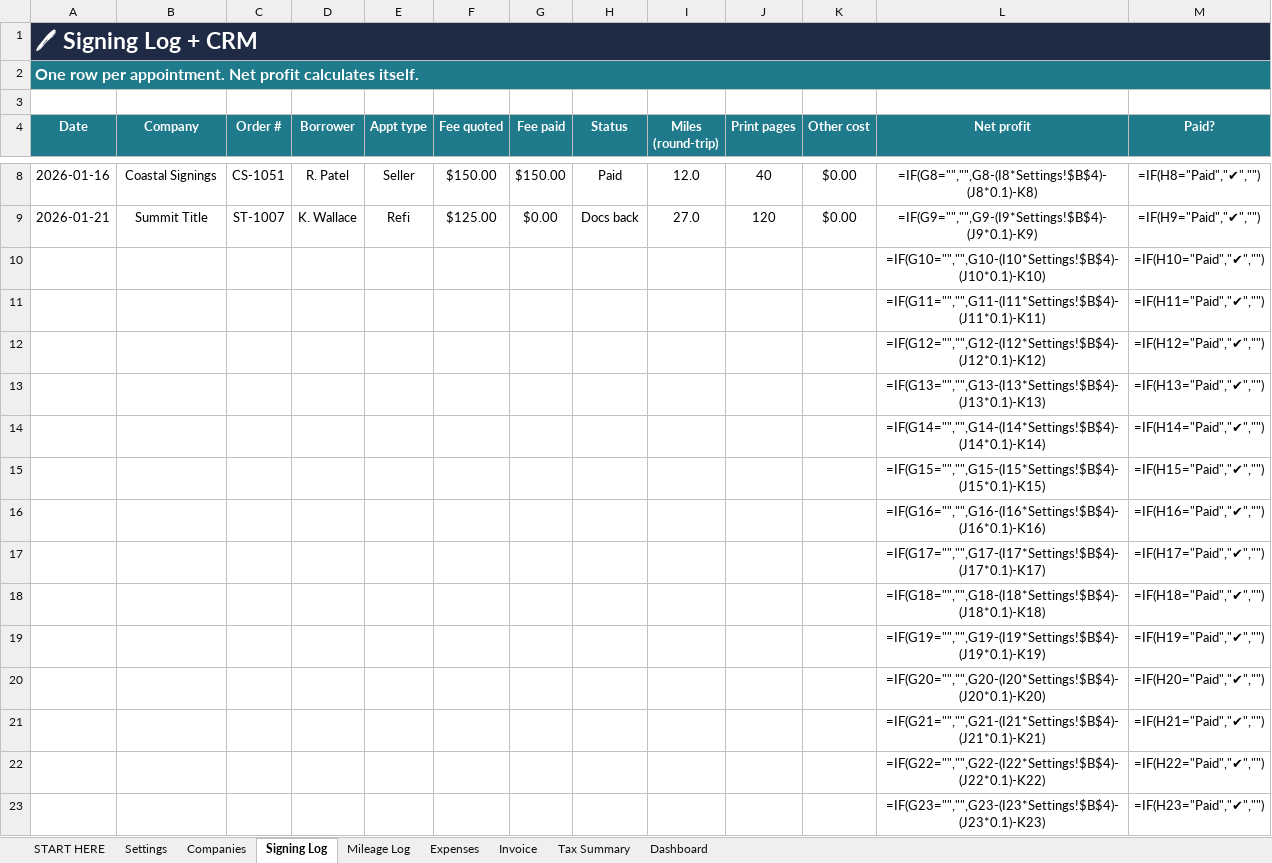
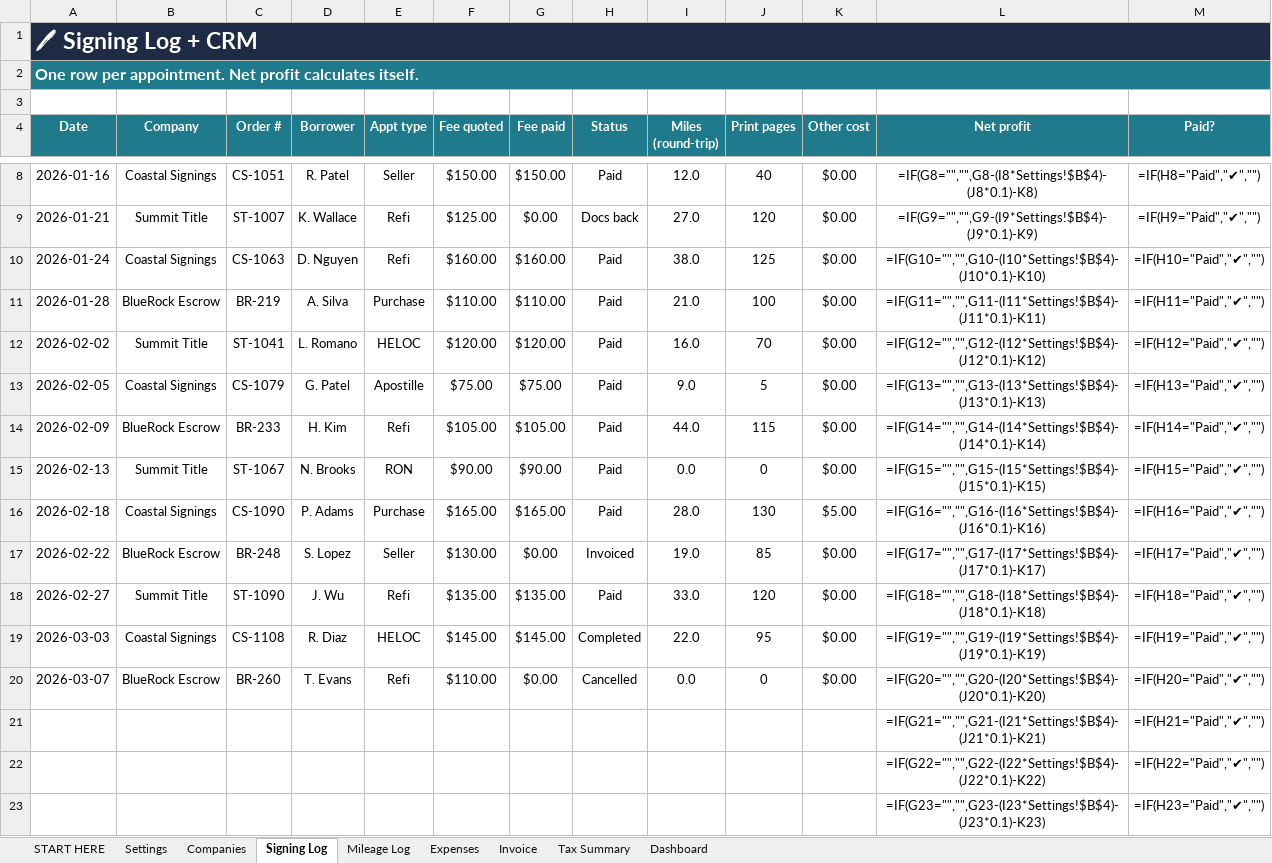
Before and after one commit to weBears8/signalforge-market-agent-., an Excel workbook: dist/Signing-Agent-HQ.xlsx, sheet Signing Log, drawn as a sheet; only a part is shown, gaps mark what is left out; values as stored, in another font and other column widths than the file's, no borders; formulas without a stored value are shown as written; conditional formats not drawn; removed rows and columns are numbered as before the commit, all else as after; the diff names each change by its address in the sheet, - before the commit and + after, or states it on an @@ line.

```diff
--- a/dist/Signing-Agent-HQ.xlsx (sheet Signing Log)
+++ b/dist/Signing-Agent-HQ.xlsx (sheet Signing Log)
-row 10:  |  |  |  |  |  |  |  |  |  |  | =IF(G10="","",G10-(I10*Settings!$B$4)-(J10*0.1)-K10) | =IF(H10="Paid","✔","")
-row 11:  |  |  |  |  |  |  |  |  |  |  | =IF(G11="","",G11-(I11*Settings!$B$4)-(J11*0.1)-K11) | =IF(H11="Paid","✔","")
-row 12:  |  |  |  |  |  |  |  |  |  |  | =IF(G12="","",G12-(I12*Settings!$B$4)-(J12*0.1)-K12) | =IF(H12="Paid","✔","")
-row 13:  |  |  |  |  |  |  |  |  |  |  | =IF(G13="","",G13-(I13*Settings!$B$4)-(J13*0.1)-K13) | =IF(H13="Paid","✔","")
-row 14:  |  |  |  |  |  |  |  |  |  |  | =IF(G14="","",G14-(I14*Settings!$B$4)-(J14*0.1)-K14) | =IF(H14="Paid","✔","")
-row 15:  |  |  |  |  |  |  |  |  |  |  | =IF(G15="","",G15-(I15*Settings!$B$4)-(J15*0.1)-K15) | =IF(H15="Paid","✔","")
-row 16:  |  |  |  |  |  |  |  |  |  |  | =IF(G16="","",G16-(I16*Settings!$B$4)-(J16*0.1)-K16) | =IF(H16="Paid","✔","")
-row 17:  |  |  |  |  |  |  |  |  |  |  | =IF(G17="","",G17-(I17*Settings!$B$4)-(J17*0.1)-K17) | =IF(H17="Paid","✔","")
-row 18:  |  |  |  |  |  |  |  |  |  |  | =IF(G18="","",G18-(I18*Settings!$B$4)-(J18*0.1)-K18) | =IF(H18="Paid","✔","")
-row 19:  |  |  |  |  |  |  |  |  |  |  | =IF(G19="","",G19-(I19*Settings!$B$4)-(J19*0.1)-K19) | =IF(H19="Paid","✔","")
-row 20:  |  |  |  |  |  |  |  |  |  |  | =IF(G20="","",G20-(I20*Settings!$B$4)-(J20*0.1)-K20) | =IF(H20="Paid","✔","")
+row 10: 2026-01-24 | Coastal Signings | CS-1063 | D. Nguyen | Refi | $160.00 | $160.00 | Paid | 38.0 | 125 | $0.00 | =IF(G10="","",G10-(I10*Settings!$B$4)-(J10*0.1)-K10) | =IF(H10="Paid","✔","")
+row 11: 2026-01-28 | BlueRock Escrow | BR-219 | A. Silva | Purchase | $110.00 | $110.00 | Paid | 21.0 | 100 | $0.00 | =IF(G11="","",G11-(I11*Settings!$B$4)-(J11*0.1)-K11) | =IF(H11="Paid","✔","")
+row 12: 2026-02-02 | Summit Title | ST-1041 | L. Romano | HELOC | $120.00 | $120.00 | Paid | 16.0 | 70 | $0.00 | =IF(G12="","",G12-(I12*Settings!$B$4)-(J12*0.1)-K12) | =IF(H12="Paid","✔","")
+row 13: 2026-02-05 | Coastal Signings | CS-1079 | G. Patel | Apostille | $75.00 | $75.00 | Paid | 9.0 | 5 | $0.00 | =IF(G13="","",G13-(I13*Settings!$B$4)-(J13*0.1)-K13) | =IF(H13="Paid","✔","")
+row 14: 2026-02-09 | BlueRock Escrow | BR-233 | H. Kim | Refi | $105.00 | $105.00 | Paid | 44.0 | 115 | $0.00 | =IF(G14="","",G14-(I14*Settings!$B$4)-(J14*0.1)-K14) | =IF(H14="Paid","✔","")
+row 15: 2026-02-13 | Summit Title | ST-1067 | N. Brooks | RON | $90.00 | $90.00 | Paid | 0.0 | 0 | $0.00 | =IF(G15="","",G15-(I15*Settings!$B$4)-(J15*0.1)-K15) | =IF(H15="Paid","✔","")
+row 16: 2026-02-18 | Coastal Signings | CS-1090 | P. Adams | Purchase | $165.00 | $165.00 | Paid | 28.0 | 130 | $5.00 | =IF(G16="","",G16-(I16*Settings!$B$4)-(J16*0.1)-K16) | =IF(H16="Paid","✔","")
+row 17: 2026-02-22 | BlueRock Escrow | BR-248 | S. Lopez | Seller | $130.00 | $0.00 | Invoiced | 19.0 | 85 | $0.00 | =IF(G17="","",G17-(I17*Settings!$B$4)-(J17*0.1)-K17) | =IF(H17="Paid","✔","")
+row 18: 2026-02-27 | Summit Title | ST-1090 | J. Wu | Refi | $135.00 | $135.00 | Paid | 33.0 | 120 | $0.00 | =IF(G18="","",G18-(I18*Settings!$B$4)-(J18*0.1)-K18) | =IF(H18="Paid","✔","")
+row 19: 2026-03-03 | Coastal Signings | CS-1108 | R. Diaz | HELOC | $145.00 | $145.00 | Completed | 22.0 | 95 | $0.00 | =IF(G19="","",G19-(I19*Settings!$B$4)-(J19*0.1)-K19) | =IF(H19="Paid","✔","")
+row 20: 2026-03-07 | BlueRock Escrow | BR-260 | T. Evans | Refi | $110.00 | $0.00 | Cancelled | 0.0 | 0 | $0.00 | =IF(G20="","",G20-(I20*Settings!$B$4)-(J20*0.1)-K20) | =IF(H20="Paid","✔","")
```
Also changed, not shown: sheet Mileage Log, sheet Expenses, 1 other file.
